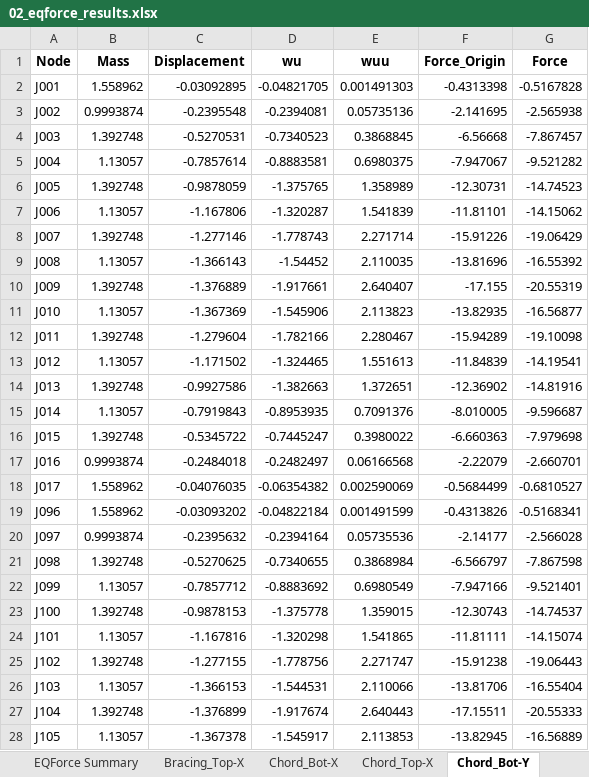
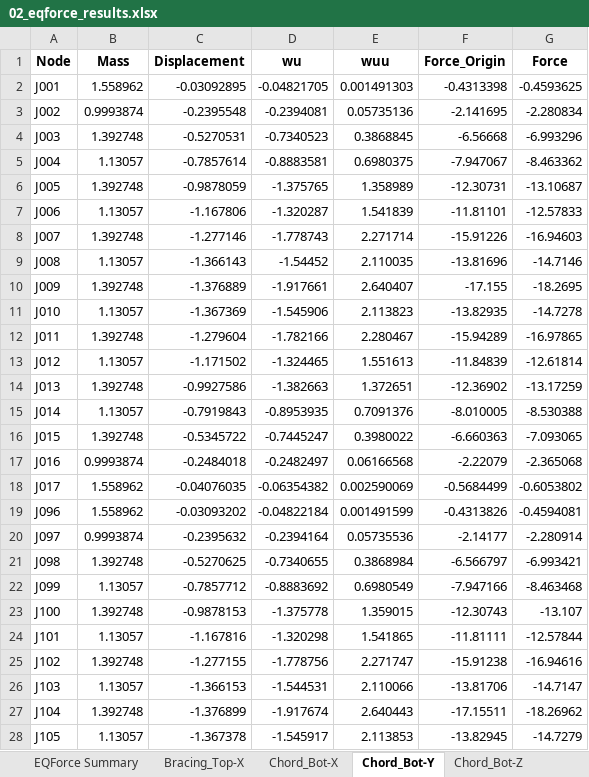
Before and after one commit to Chih0321/PyreEQ, an Excel workbook: example/02_eqforce_results.xlsx, sheet Chord_Bot-Y, drawn as a sheet; only a part is shown; values as stored, in another font and other column widths than the file's, no borders; the diff covers the shown part only; the diff names each change by its address in the sheet, - before the commit and + after, or states it on an @@ line.

```diff
--- a/example/02_eqforce_results.xlsx (sheet Chord_Bot-Y)
+++ b/example/02_eqforce_results.xlsx (sheet Chord_Bot-Y)
-sheet tab: Chord_Top-X
+sheet tab: Chord_Bot-Z
-G2 (Force): -0.5167828
+G2 (Force): -0.4593625
-G3 (Force): -2.565938
+G3 (Force): -2.280834
-G4 (Force): -7.867457
+G4 (Force): -6.993296
-G5 (Force): -9.521282
+G5 (Force): -8.463362
-G6 (Force): -14.74523
+G6 (Force): -13.10687
-G7 (Force): -14.15062
+G7 (Force): -12.57833
-G8 (Force): -19.06429
+G8 (Force): -16.94603
-G9 (Force): -16.55392
+G9 (Force): -14.7146
-G10 (Force): -20.55319
+G10 (Force): -18.2695
-G11 (Force): -16.56877
+G11 (Force): -14.7278
-G12 (Force): -19.10098
+G12 (Force): -16.97865
-G13 (Force): -14.19541
+G13 (Force): -12.61814
-G14 (Force): -14.81916
+G14 (Force): -13.17259
-G15 (Force): -9.596687
+G15 (Force): -8.530388
-G16 (Force): -7.979698
+G16 (Force): -7.093065
-G17 (Force): -2.660701
+G17 (Force): -2.365068
-G18 (Force): -0.6810527
+G18 (Force): -0.6053802
-G19 (Force): -0.5168341
+G19 (Force): -0.4594081
-G20 (Force): -2.566028
+G20 (Force): -2.280914
-G21 (Force): -7.867598
+G21 (Force): -6.993421
-G22 (Force): -9.521401
+G22 (Force): -8.463468
-G23 (Force): -14.74537
+G23 (Force): -13.107
-G24 (Force): -14.15074
+G24 (Force): -12.57844
-G25 (Force): -19.06443
+G25 (Force): -16.94616
-G26 (Force): -16.55404
+G26 (Force): -14.7147
-G27 (Force): -20.55333
+G27 (Force): -18.26962
-G28 (Force): -16.56889
+G28 (Force): -14.7279
```
Also changed, not shown: 7 edited cells elsewhere in this sheet, sheet EQForce Summary, other sheet tabs, example/01_period_results.xlsx, 10 other files.
